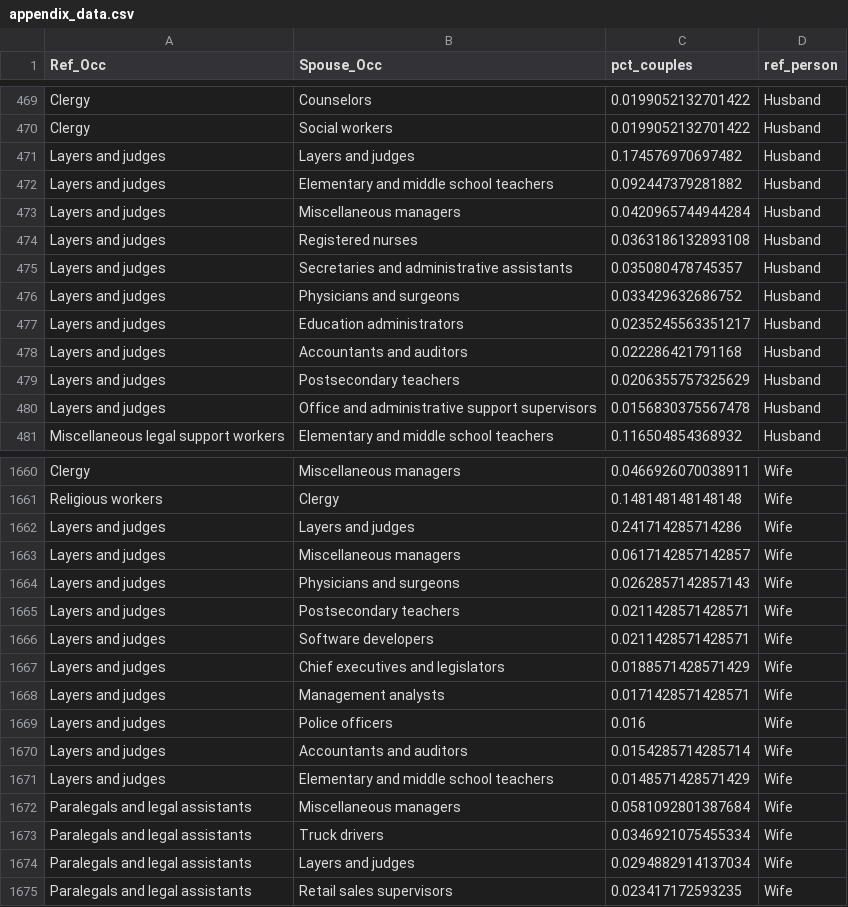
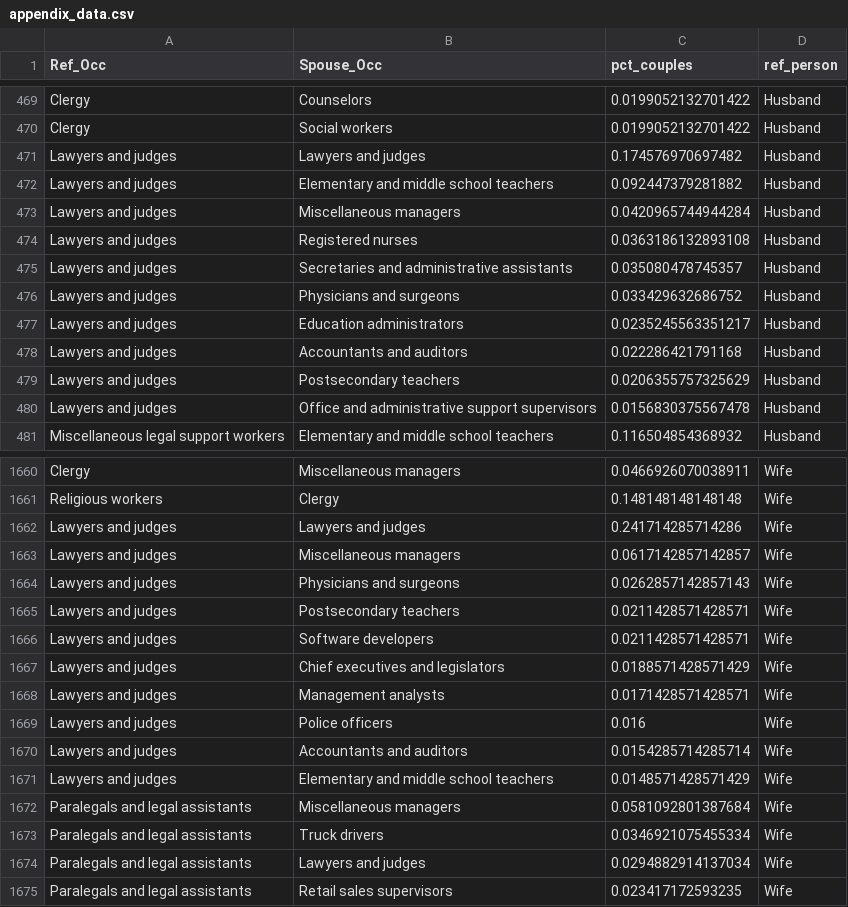
Before and after one commit to alicefeng/MarriageProject, a CSV file: Data/appendix_data.csv, drawn as a sheet; only a part is shown, gaps mark what is left out; the diff covers the shown part only.

Commit message:
Fix typos in occupation names

```diff
--- a/Data/appendix_data.csv
+++ b/Data/appendix_data.csv
@@ -470,12 +470,12 @@
 "Clergy","Social workers",0.0199052132701422,"Husband"
-"Layers and judges","Layers and judges",0.174576970697482,"Husband"
-"Layers and judges","Elementary and middle school teachers",0.092447379281882,"Husband"
-"Layers and judges","Miscellaneous managers",0.0420965744944284,"Husband"
-"Layers and judges","Registered nurses",0.0363186132893108,"Husband"
-"Layers and judges","Secretaries and administrative assistants",0.035080478745357,"Husband"
-"Layers and judges","Physicians and surgeons",0.033429632686752,"Husband"
-"Layers and judges","Education administrators",0.0235245563351217,"Husband"
-"Layers and judges","Accountants and auditors",0.022286421791168,"Husband"
-"Layers and judges","Postsecondary teachers",0.0206355757325629,"Husband"
-"Layers and judges","Office and administrative support supervisors",0.0156830375567478,"Husband"
+"Lawyers and judges","Lawyers and judges",0.174576970697482,"Husband"
+"Lawyers and judges","Elementary and middle school teachers",0.092447379281882,"Husband"
+"Lawyers and judges","Miscellaneous managers",0.0420965744944284,"Husband"
+"Lawyers and judges","Registered nurses",0.0363186132893108,"Husband"
+"Lawyers and judges","Secretaries and administrative assistants",0.035080478745357,"Husband"
+"Lawyers and judges","Physicians and surgeons",0.033429632686752,"Husband"
+"Lawyers and judges","Education administrators",0.0235245563351217,"Husband"
+"Lawyers and judges","Accountants and auditors",0.022286421791168,"Husband"
+"Lawyers and judges","Postsecondary teachers",0.0206355757325629,"Husband"
+"Lawyers and judges","Office and administrative support supervisors",0.0156830375567478,"Husband"
 "Miscellaneous legal support workers","Elementary and middle school teachers",0.116504854368932,"Husband"
@@ -1661,15 +1661,15 @@
 "Religious workers","Clergy",0.148148148148148,"Wife"
-"Layers and judges","Layers and judges",0.241714285714286,"Wife"
-"Layers and judges","Miscellaneous managers",0.0617142857142857,"Wife"
-"Layers and judges","Physicians and surgeons",0.0262857142857143,"Wife"
-"Layers and judges","Postsecondary teachers",0.0211428571428571,"Wife"
-"Layers and judges","Software developers",0.0211428571428571,"Wife"
-"Layers and judges","Chief executives and legislators",0.0188571428571429,"Wife"
-"Layers and judges","Management analysts",0.0171428571428571,"Wife"
-"Layers and judges","Police officers",0.016,"Wife"
-"Layers and judges","Accountants and auditors",0.0154285714285714,"Wife"
-"Layers and judges","Elementary and middle school teachers",0.0148571428571429,"Wife"
+"Lawyers and judges","Lawyers and judges",0.241714285714286,"Wife"
+"Lawyers and judges","Miscellaneous managers",0.0617142857142857,"Wife"
+"Lawyers and judges","Physicians and surgeons",0.0262857142857143,"Wife"
+"Lawyers and judges","Postsecondary teachers",0.0211428571428571,"Wife"
+"Lawyers and judges","Software developers",0.0211428571428571,"Wife"
+"Lawyers and judges","Chief executives and legislators",0.0188571428571429,"Wife"
+"Lawyers and judges","Management analysts",0.0171428571428571,"Wife"
+"Lawyers and judges","Police officers",0.016,"Wife"
+"Lawyers and judges","Accountants and auditors",0.0154285714285714,"Wife"
+"Lawyers and judges","Elementary and middle school teachers",0.0148571428571429,"Wife"
 "Paralegals and legal assistants","Miscellaneous managers",0.0581092801387684,"Wife"
 "Paralegals and legal assistants","Truck drivers",0.0346921075455334,"Wife"
-"Paralegals and legal assistants","Layers and judges",0.0294882914137034,"Wife"
+"Paralegals and legal assistants","Lawyers and judges",0.0294882914137034,"Wife"
 "Paralegals and legal assistants","Retail sales supervisors",0.023417172593235,"Wife"
```
Also changed, not shown: 39 edited cells elsewhere in this file, Data/most_common.csv, Data/non_base_rate.csv, 2 other files.
